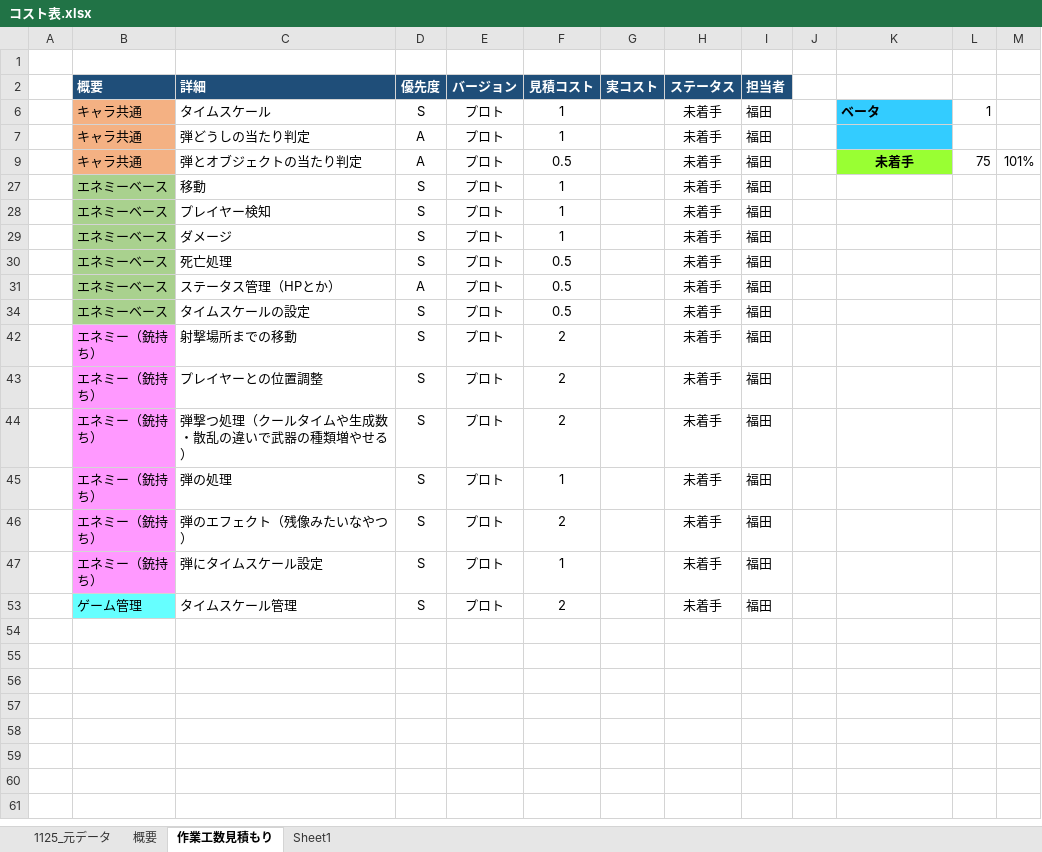
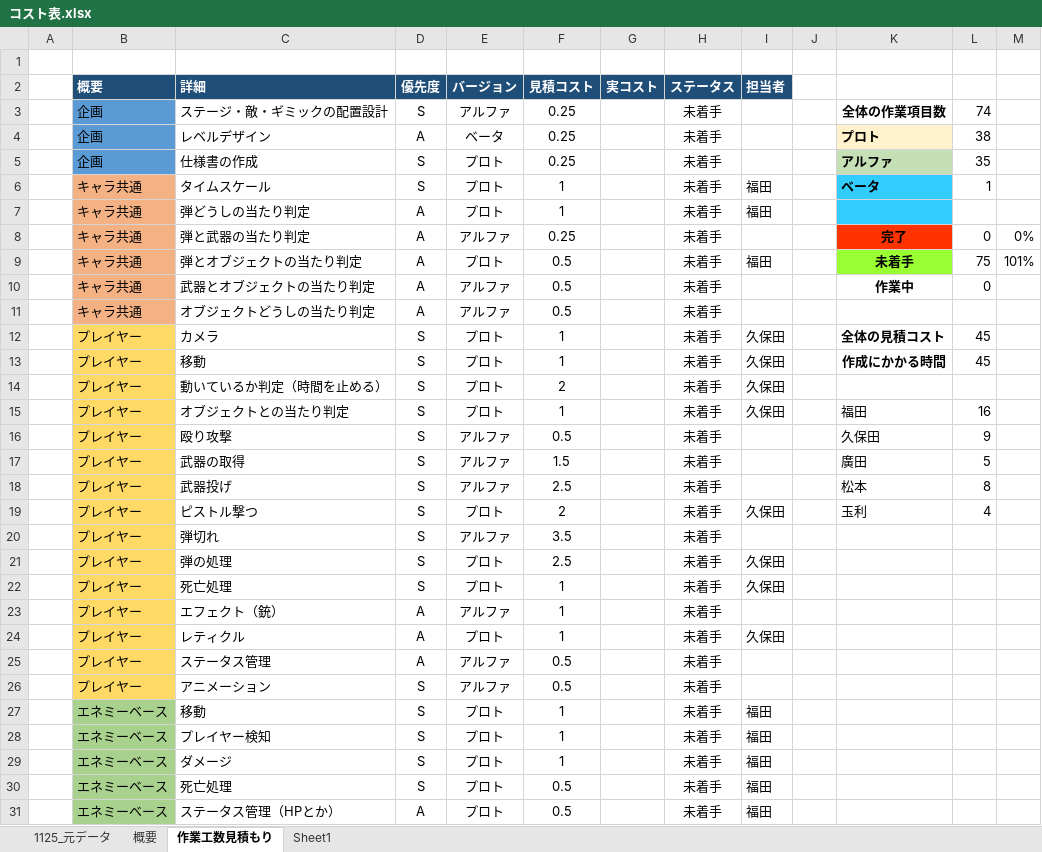
Before and after one commit to kubotananato/koukiteam, an Excel workbook: コスト表.xlsx, sheet 作業工数見積もり, drawn as a sheet; only a part is shown; the shorter side is filled out with more unchanged rows; values as stored, in another font and other column widths than the file's, no borders; the diff covers the shown part only; the diff names each change by its address in the sheet, - before the commit and + after, or states it on an @@ line.

```diff
--- a/コスト表.xlsx (sheet 作業工数見積もり)
+++ b/コスト表.xlsx (sheet 作業工数見積もり)
@@ row 3 unhidden:  | 企画 | ステージ・敵・ギミックの配置設計 | S | アルファ | 0.25 |  | 未着手 |  |  | 全体の作業項目数 | 74 @@
@@ row 4 unhidden:  | 企画 | レベルデザイン | A | ベータ | 0.25 |  | 未着手 |  |  | プロト | 38 @@
@@ row 5 unhidden:  | 企画 | 仕様書の作成 | S | プロト | 0.25 |  | 未着手 |  |  | アルファ | 35 @@
@@ row 8 unhidden:  | キャラ共通 | 弾と武器の当たり判定 | A | アルファ | 0.25 |  | 未着手 |  |  | 完了 | 0 | 0% @@
@@ row 10 unhidden:  | キャラ共通 | 武器とオブジェクトの当たり判定 | A | アルファ | 0.5 |  | 未着手 |  |  | 作業中 | 0 @@
@@ row 11 unhidden:  | キャラ共通 | オブジェクトどうしの当たり判定 | A | アルファ | 0.5 |  | 未着手 @@
@@ row 12 unhidden:  | プレイヤー | カメラ | S | プロト | 1 |  | 未着手 | 久保田 |  | 全体の見積コスト | 45 @@
+row 13:  | プレイヤー | 移動 | S | プロト | 1 |  | 未着手 | 久保田 |  | 作成にかかる時間 | 45
+row 14:  | プレイヤー | 動いているか判定（時間を止める） | S | プロト | 2 |  | 未着手 | 久保田
+row 15:  | プレイヤー | オブジェクトとの当たり判定 | S | プロト | 1 |  | 未着手 | 久保田 |  | 福田 | 16
@@ row 16 unhidden:  | プレイヤー | 殴り攻撃 | S | アルファ | 0.5 |  | 未着手 |  |  | 久保田 | 9 @@
@@ row 17 unhidden:  | プレイヤー | 武器の取得 | S | アルファ | 1.5 |  | 未着手 |  |  | 廣田 | 5 @@
@@ row 18 unhidden:  | プレイヤー | 武器投げ | S | アルファ | 2.5 |  | 未着手 |  |  | 松本 | 8 @@
+row 19:  | プレイヤー | ピストル撃つ | S | プロト | 2 |  | 未着手 | 久保田 |  | 玉利 | 4
@@ row 20 unhidden:  | プレイヤー | 弾切れ | S | アルファ | 3.5 |  | 未着手 @@
@@ row 21 unhidden:  | プレイヤー | 弾の処理 | S | プロト | 2.5 |  | 未着手 | 久保田 @@
+row 22:  | プレイヤー | 死亡処理 | S | プロト | 1 |  | 未着手 | 久保田
@@ row 23 unhidden:  | プレイヤー | エフェクト（銃） | A | アルファ | 1 |  | 未着手 @@
+row 24:  | プレイヤー | レティクル | A | プロト | 1 |  | 未着手 | 久保田
@@ row 25 unhidden:  | プレイヤー | ステータス管理 | A | アルファ | 0.5 |  | 未着手 @@
@@ row 26 unhidden:  | プレイヤー | アニメーション | S | アルファ | 0.5 |  | 未着手 @@
```
Also changed, not shown: 1 added row and 37 hidden or unhidden rows elsewhere in this sheet, sheet 概要, sheet 1125_元データ, hidden cells.
